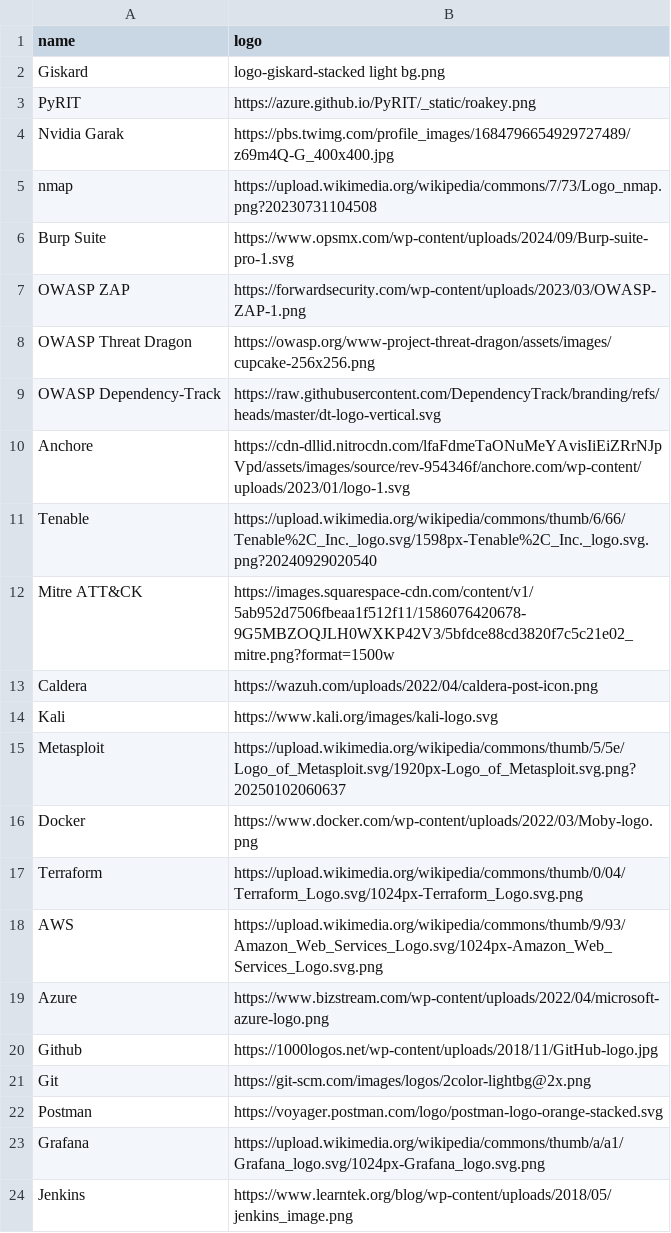
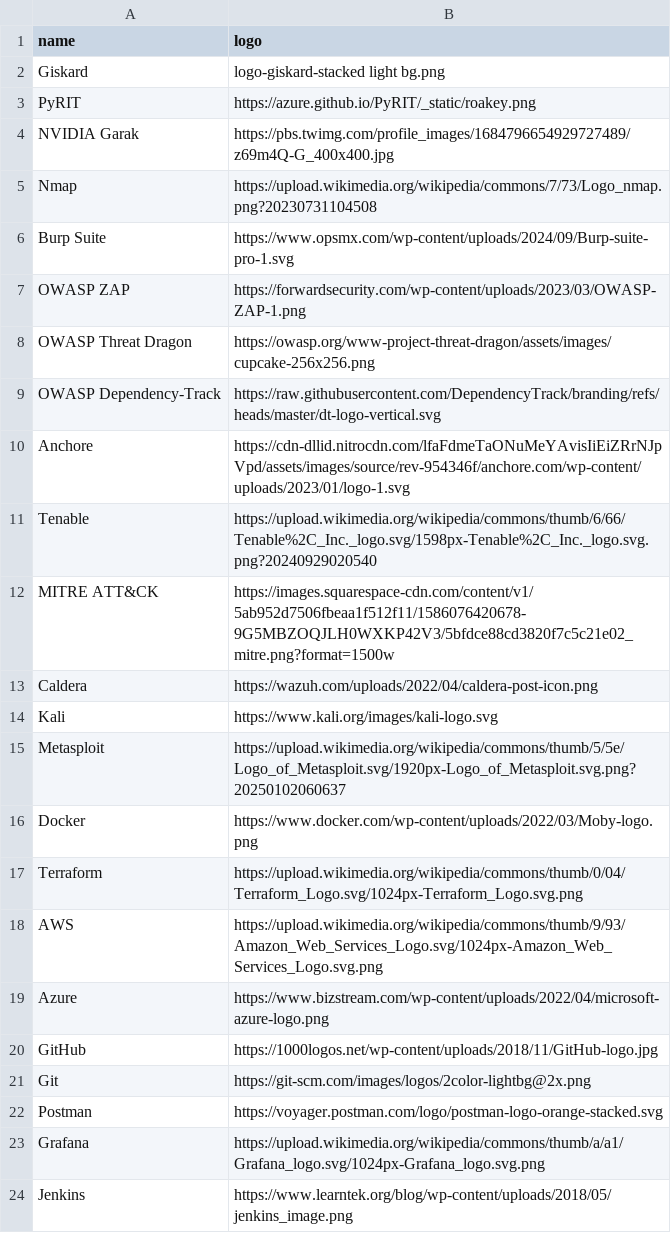
Before and after one commit to mahi0x00/resume, a CSV file: templates/csv/tools.csv, drawn as a sheet.

```diff
--- a/templates/csv/tools.csv
+++ b/templates/csv/tools.csv
@@ -3,4 +3,4 @@ Giskard,logo-giskard-stacked light bg.png
 PyRIT,https://azure.github.io/PyRIT/_static/roakey.png
-Nvidia Garak,https://pbs.twimg.com/profile_images/1684796654929727489/z69m4Q-G_400x400.jpg
-nmap,https://upload.wikimedia.org/wikipedia/commons/7/73/Logo_nmap.png?20230731104508
+NVIDIA Garak,https://pbs.twimg.com/profile_images/1684796654929727489/z69m4Q-G_400x400.jpg
+Nmap,https://upload.wikimedia.org/wikipedia/commons/7/73/Logo_nmap.png?20230731104508
 Burp Suite,https://www.opsmx.com/wp-content/uploads/2024/09/Burp-suite-pro-1.svg
@@ -11,3 +11,3 @@ Anchore,https://cdn-dllid.nitrocdn.com/lfaFdmeTaONuMeYAvisIiEiZRrNJpVpd/assets/i
 Tenable,https://upload.wikimedia.org/wikipedia/commons/thumb/6/66/Tenable%2C_Inc._logo.svg/1598px-Tenable%2C_Inc._logo.svg.png?20240929020540
-Mitre ATT&CK,https://images.squarespace-cdn.com/content/v1/5ab952d7506fbeaa1f512f11/1586076420678-9G5MBZOQJLH0WXKP42V3/5bfdce88cd3820f7c5c21e02_mitre.png?format=1500w
+MITRE ATT&CK,https://images.squarespace-cdn.com/content/v1/5ab952d7506fbeaa1f512f11/1586076420678-9G5MBZOQJLH0WXKP42V3/5bfdce88cd3820f7c5c21e02_mitre.png?format=1500w
 Caldera,https://wazuh.com/uploads/2022/04/caldera-post-icon.png
@@ -19,3 +19,3 @@ AWS,https://upload.wikimedia.org/wikipedia/commons/thumb/9/93/Amazon_Web_Service
 Azure,https://www.bizstream.com/wp-content/uploads/2022/04/microsoft-azure-logo.png
-Github,https://1000logos.net/wp-content/uploads/2018/11/GitHub-logo.jpg
+GitHub,https://1000logos.net/wp-content/uploads/2018/11/GitHub-logo.jpg
 Git,https://git-scm.com/images/logos/2color-lightbg@2x.png
```
Also changed, not shown: templates/csv/certifications.csv, templates/csv/education.csv, 6 other files.
